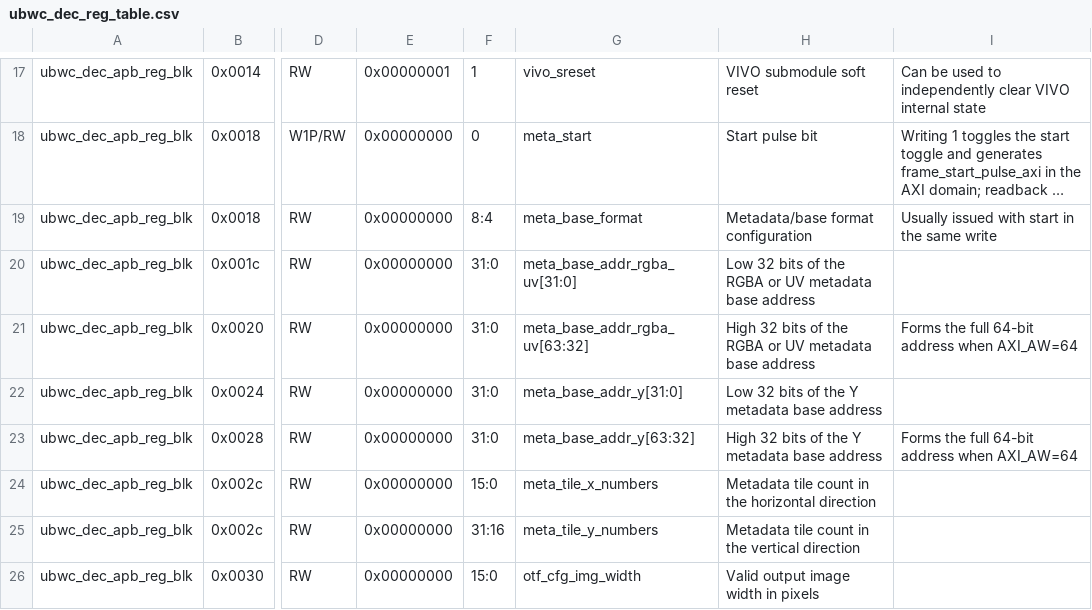
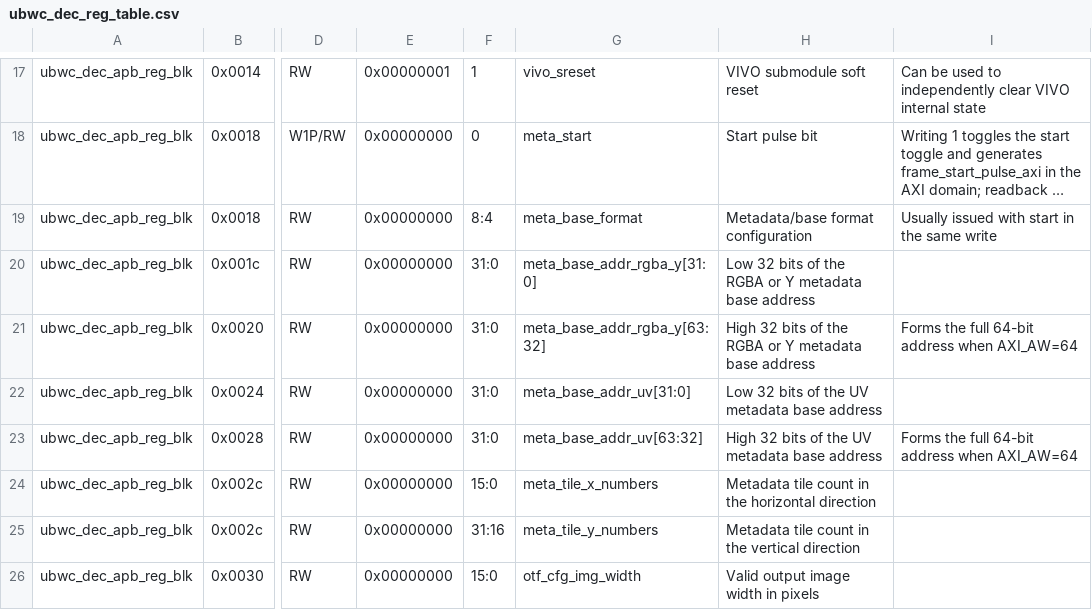
Before and after one commit to luckymiaojw/ubwc, a CSV file: docs/ubwc_dec_reg_table.csv, drawn as a sheet; only a part is shown, gaps mark what is left out; long unchanged cells end in …; the diff names each change by its address in the sheet, - before the commit and + after, or states it on an @@ line.

Commit message:
Refine UBWC wrapper flows and lint cleanup

```diff
--- a/docs/ubwc_dec_reg_table.csv
+++ b/docs/ubwc_dec_reg_table.csv
-G20: meta_base_addr_rgba_uv[31:0]
+G20: meta_base_addr_rgba_y[31:0]
-H20: …RGBA or UV metadata base…
+H20: …RGBA or Y metadata base…
-G21: meta_base_addr_rgba_uv[63:32]
+G21: meta_base_addr_rgba_y[63:32]
-H21: …RGBA or UV metadata base…
+H21: …RGBA or Y metadata base…
-G22: meta_base_addr_y[31:0]
+G22: meta_base_addr_uv[31:0]
-H22: Low 32 bits of the Y metadata base address
+H22: Low 32 bits of the UV metadata base address
-G23: meta_base_addr_y[63:32]
+G23: meta_base_addr_uv[63:32]
-H23: High 32 bits of the Y metadata base address
+H23: High 32 bits of the UV metadata base address
```
Also changed, not shown: 47 other files.
